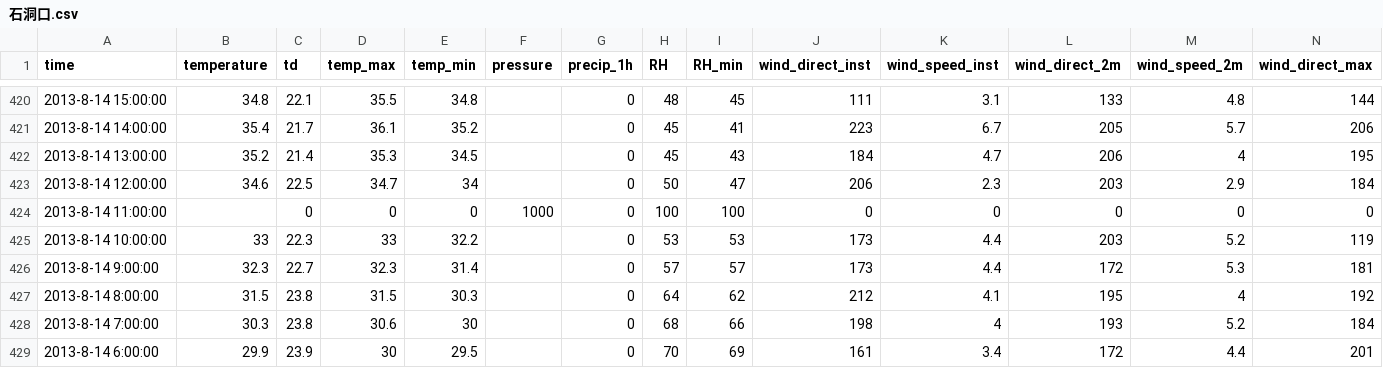
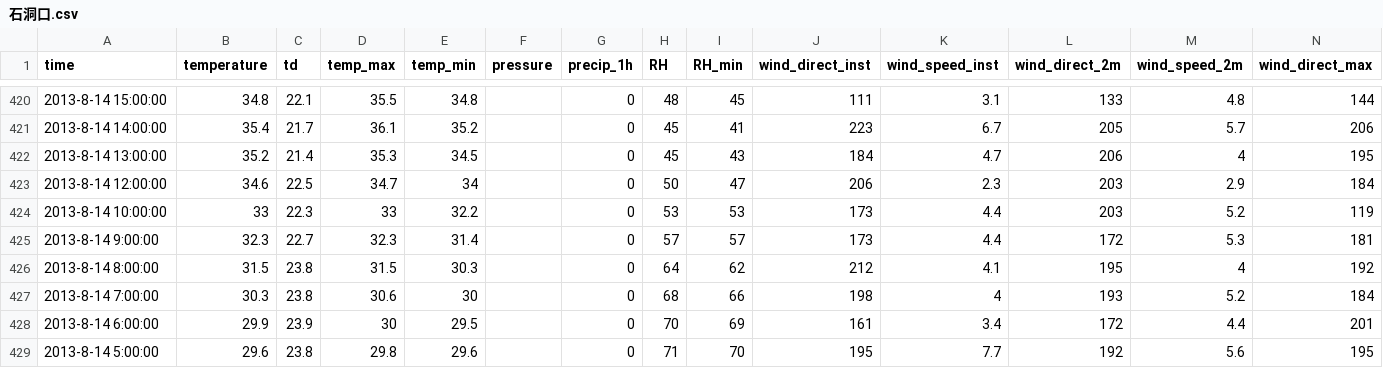
Before and after one commit to tangtomorrow/graduate, a CSV file: data/origin/stations_detail/石洞口.csv, drawn as a sheet; only a part is shown, gaps mark what is left out; the shorter side is filled out with more unchanged rows; rows hold the shown columns only; the diff names each change by its address in the sheet, - before the commit and + after, or states it on an @@ line.

```diff
--- a/data/origin/stations_detail/石洞口.csv
+++ b/data/origin/stations_detail/石洞口.csv
-row 424: 2013-8-14 11:00:00 |  | 0 | 0 | 0 | 1000 | 0 | 100 | 100 | 0 | 0 | 0 | 0 | 0
```
Also changed, not shown: data/origin/stations_detail/凌桥.csv, 5 other files.
